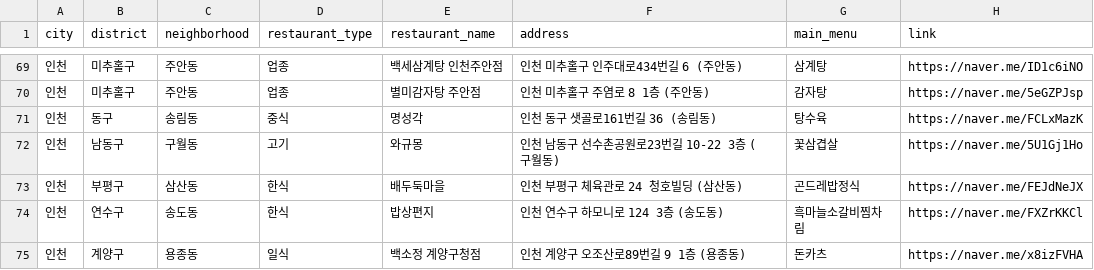
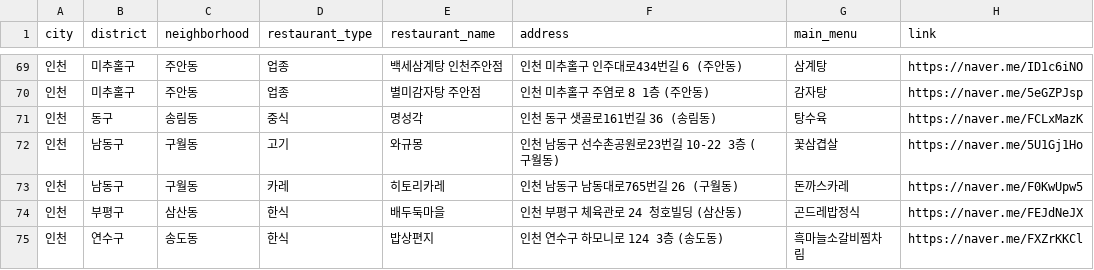
Before and after one commit to Bonitabueno/matjip_fairy, a CSV file: matjip_fairy_restaurants_info.csv, drawn as a sheet; only a part is shown, gaps mark what is left out; the shorter side is filled out with more unchanged rows; the diff names each change by its address in the sheet, - before the commit and + after, or states it on an @@ line.

Commit message:
Update matjip_fairy_restaurants_info.csv

```diff
--- a/matjip_fairy_restaurants_info.csv
+++ b/matjip_fairy_restaurants_info.csv
+row 73: 인천 | 남동구 | 구월동 | 카레 | 히토리카레 | 인천 남동구 남동대로765번길 26 (구월동) | 돈까스카레 | https://naver.me/F0KwUpw5
```
